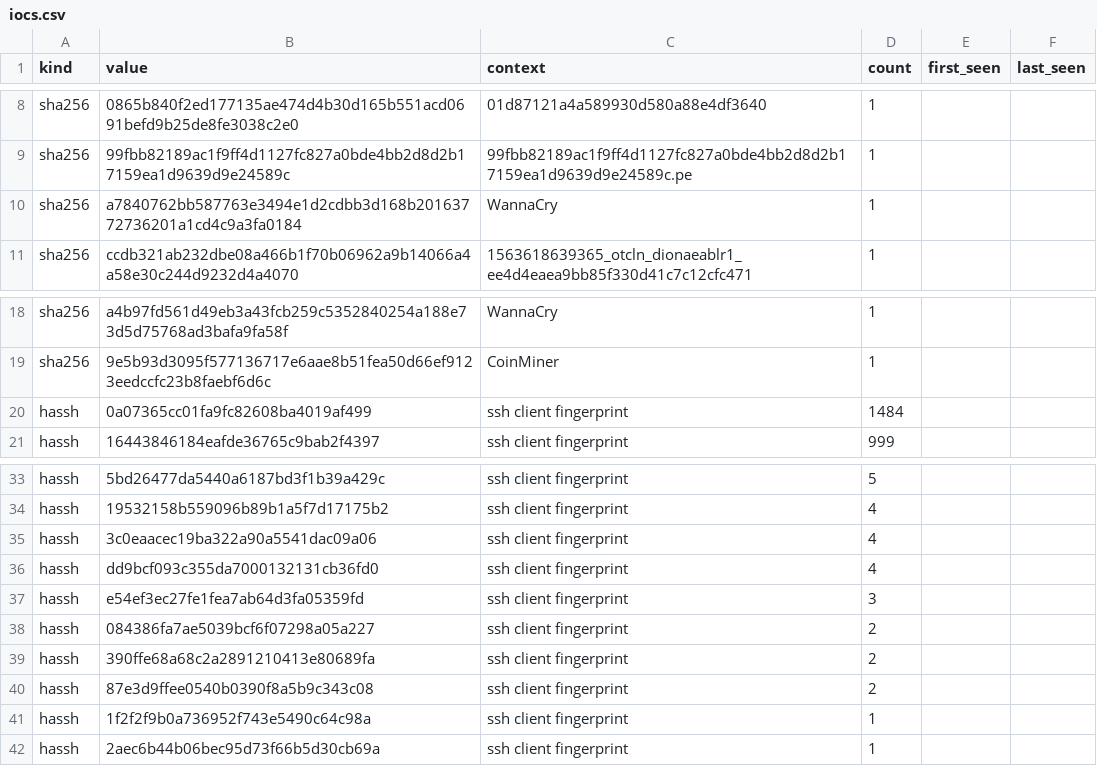
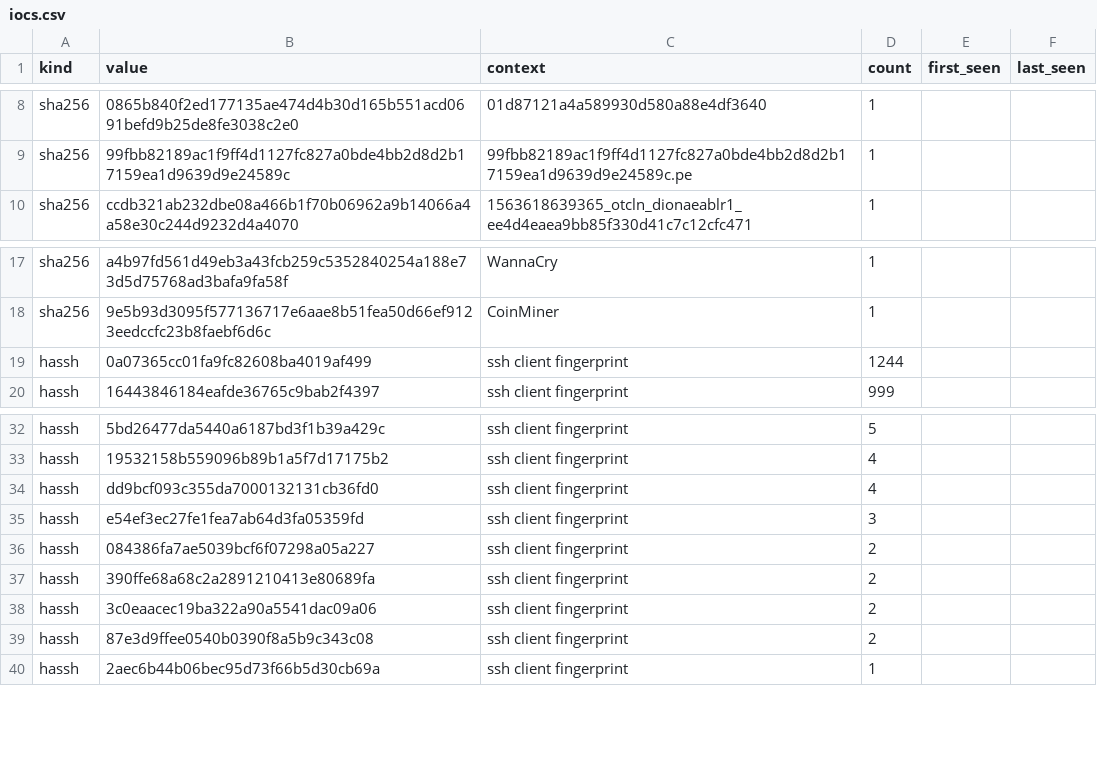
Before and after one commit to unerror/security, a CSV file: feeds/honeypot/iocs.csv, drawn as a sheet; only a part is shown, gaps mark what is left out.

```diff
--- a/feeds/honeypot/iocs.csv
+++ b/feeds/honeypot/iocs.csv
@@ -9,3 +9,2 @@ sha256,0865b840f2ed177135ae474d4b30d165b551acd0691befd9b25de8fe3038c2e0,01d87121
 sha256,99fbb82189ac1f9ff4d1127fc827a0bde4bb2d8d2b17159ea1d9639d9e24589c,99fbb82189ac1f9ff4d1127fc827a0bde4bb2d8d2b17159ea1d9639d9e24589c.pe,1,,
-sha256,a7840762bb587763e3494e1d2cdbb3d168b20163772736201a1cd4c9a3fa0184,WannaCry,1,,
 sha256,ccdb321ab232dbe08a466b1f70b06962a9b14066a4a58e30c244d9232d4a4070,1563618639365_otcln_dionaeablr1_ee4d4eaea9bb85f330d41c7c12cfc471,1,,
@@ -19,3 +18,3 @@ sha256,a4b97fd561d49eb3a43fcb259c5352840254a188e73d5d75768ad3bafa9fa58f,WannaCry
 sha256,9e5b93d3095f577136717e6aae8b51fea50d66ef9123eedccfc23b8faebf6d6c,CoinMiner,1,,
-hassh,0a07365cc01fa9fc82608ba4019af499,ssh client fingerprint,1484,,
+hassh,0a07365cc01fa9fc82608ba4019af499,ssh client fingerprint,1244,,
 hassh,16443846184eafde36765c9bab2f4397,ssh client fingerprint,999,,
@@ -34,3 +33,2 @@ hassh,5bd26477da5440a6187bd3f1b39a429c,ssh client fingerprint,5,,
 hassh,19532158b559096b89b1a5f7d17175b2,ssh client fingerprint,4,,
-hassh,3c0eaacec19ba322a90a5541dac09a06,ssh client fingerprint,4,,
 hassh,dd9bcf093c355da7000132131cb36fd0,ssh client fingerprint,4,,
@@ -39,4 +37,4 @@ hassh,084386fa7ae5039bcf6f07298a05a227,ssh client fingerprint,2,,
 hassh,390ffe68a68c2a2891210413e80689fa,ssh client fingerprint,2,,
+hassh,3c0eaacec19ba322a90a5541dac09a06,ssh client fingerprint,2,,
 hassh,87e3d9ffee0540b0390f8a5b9c343c08,ssh client fingerprint,2,,
-hassh,1f2f2f9b0a736952f743e5490c64c98a,ssh client fingerprint,1,,
 hassh,2aec6b44b06bec95d73f66b5d30cb69a,ssh client fingerprint,1,,
```
Also changed, not shown: 13 other files.
